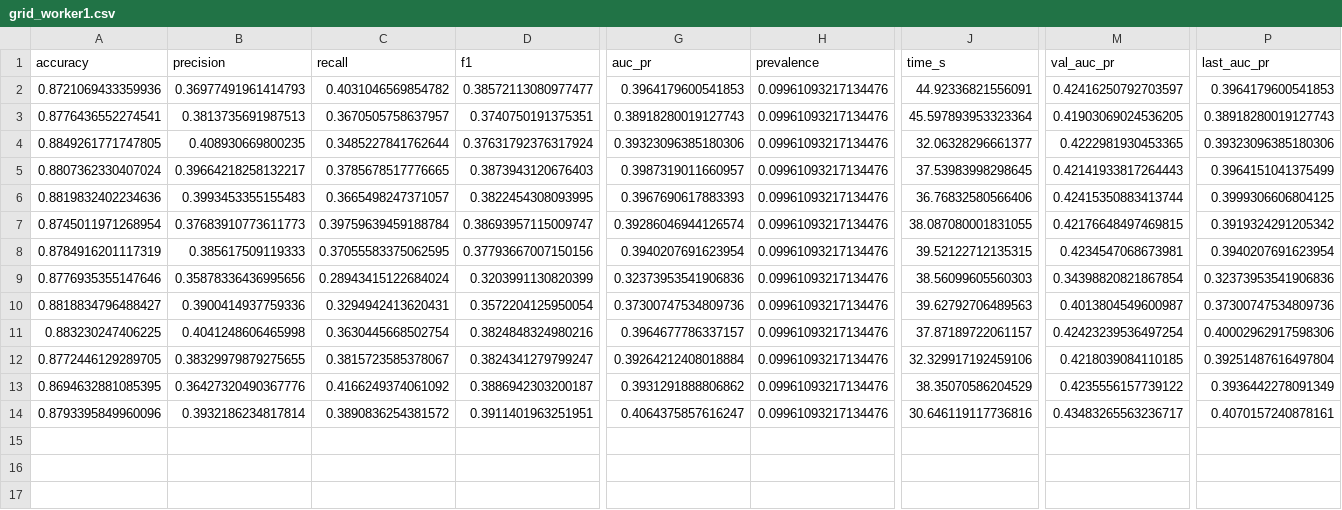
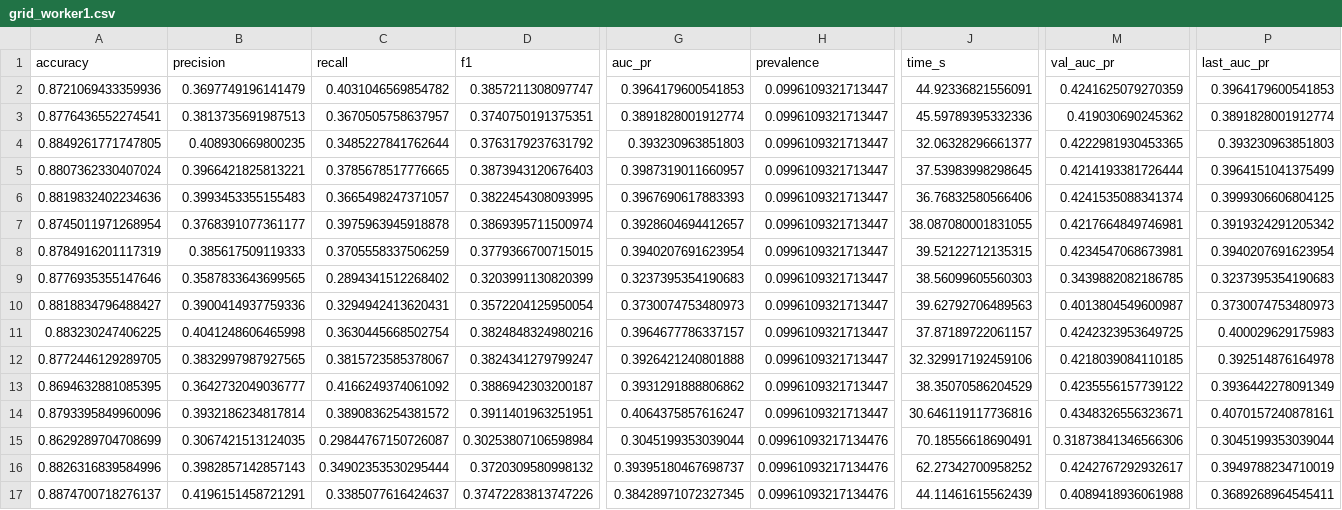
Before and after one commit to rodrigoronner/protocol-choices-federated-mortality, a CSV file: results/tuning/eicu/grid_worker1.csv, drawn as a sheet; only a part is shown, gaps mark what is left out; rows hold the shown columns only; the diff names each change by its address in the sheet, - before the commit and + after, or states it on an @@ line.

```diff
--- a/results/tuning/eicu/grid_worker1.csv
+++ b/results/tuning/eicu/grid_worker1.csv
-B2 (precision): 0.36977491961414793
+B2 (precision): 0.3697749196141479
-D2 (f1): 0.38572113080977477
+D2 (f1): 0.3857211308097747
-H2:H14 (prevalence): 0.09961093217134476
+H2:H14 (prevalence): 0.0996109321713447
-M2 (val_auc_pr): 0.42416250792703597
+M2 (val_auc_pr): 0.4241625079270359
-G3 (auc_pr): 0.38918280019127743
+G3 (auc_pr): 0.3891828001912774
-J3 (time_s): 45.597893953323364
+J3 (time_s): 45.59789395332336
-M3 (val_auc_pr): 0.41903069024536205
+M3 (val_auc_pr): 0.419030690245362
-P3 (last_auc_pr): 0.38918280019127743
+P3 (last_auc_pr): 0.3891828001912774
-D4 (f1): 0.37631792376317924
+D4 (f1): 0.3763179237631792
-G4 (auc_pr): 0.39323096385180306
+G4 (auc_pr): 0.393230963851803
-P4 (last_auc_pr): 0.39323096385180306
+P4 (last_auc_pr): 0.393230963851803
-B5 (precision): 0.39664218258132217
+B5 (precision): 0.3966421825813221
-M5 (val_auc_pr): 0.42141933817264443
+M5 (val_auc_pr): 0.4214193381726444
-M6 (val_auc_pr): 0.42415350883413744
+M6 (val_auc_pr): 0.4241535088341374
-B7 (precision): 0.37683910773611773
+B7 (precision): 0.3768391077361177
-C7 (recall): 0.39759639459188784
+C7 (recall): 0.3975963945918878
-D7 (f1): 0.38693957115009747
+D7 (f1): 0.3869395711500974
-G7 (auc_pr): 0.39286046944126574
+G7 (auc_pr): 0.3928604694412657
-M7 (val_auc_pr): 0.42176648497469815
+M7 (val_auc_pr): 0.4217664849746981
-C8 (recall): 0.37055583375062595
+C8 (recall): 0.3705558337506259
-D8 (f1): 0.37793667007150156
+D8 (f1): 0.3779366700715015
-B9 (precision): 0.35878336436995656
+B9 (precision): 0.3587833643699565
-C9 (recall): 0.28943415122684024
+C9 (recall): 0.2894341512268402
-G9 (auc_pr): 0.32373953541906836
+G9 (auc_pr): 0.3237395354190683
-M9 (val_auc_pr): 0.34398820821867854
+M9 (val_auc_pr): 0.3439882082186785
-P9 (last_auc_pr): 0.32373953541906836
+P9 (last_auc_pr): 0.3237395354190683
-G10 (auc_pr): 0.37300747534809736
+G10 (auc_pr): 0.3730074753480973
-P10 (last_auc_pr): 0.37300747534809736
+P10 (last_auc_pr): 0.3730074753480973
-M11 (val_auc_pr): 0.42423239536497254
+M11 (val_auc_pr): 0.4242323953649725
-P11 (last_auc_pr): 0.40002962917598306
+P11 (last_auc_pr): 0.400029629175983
-B12 (precision): 0.38329979879275655
+B12 (precision): 0.3832997987927565
-G12 (auc_pr): 0.39264212408018884
+G12 (auc_pr): 0.3926421240801888
-P12 (last_auc_pr): 0.39251487616497804
+P12 (last_auc_pr): 0.392514876164978
-B13 (precision): 0.36427320490367776
+B13 (precision): 0.3642732049036777
-M14 (val_auc_pr): 0.43483265563236717
+M14 (val_auc_pr): 0.4348326556323671
+row 15: 0.8629289704708699 | 0.3067421513124035 | 0.29844767150726087 | 0.30253807106598984 | 0.3045199353039044 | 0.09961093217134476 | 70.18556618690491 | 0.31873841346566306 | 0.3045199353039044
+row 16: 0.8826316839584996 | 0.3982857142857143 | 0.34902353530295444 | 0.3720309580998132 | 0.39395180467698737 | 0.09961093217134476 | 62.27342700958252 | 0.4242767292932617 | 0.3949788234710019
+row 17: 0.8874700718276137 | 0.4196151458721291 | 0.3385077616424637 | 0.37472283813747226 | 0.38428971072327345 | 0.09961093217134476 | 44.11461615562439 | 0.4089418936061988 | 0.3689268964545411
```
Also changed, not shown: results/tuning/eicu/grid_all.csv, results/tuning/eicu/grid_worker0.csv, 57 other files.
